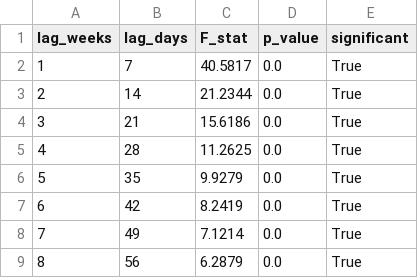
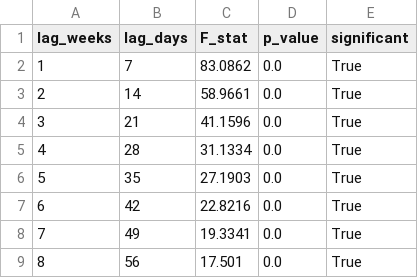
Before and after one commit to DanyR2001/HumanDataScience, a CSV file: src/data/granger_diesel.csv, drawn as a sheet.

```diff
--- a/src/data/granger_diesel.csv
+++ b/src/data/granger_diesel.csv
@@ -1,9 +1,9 @@
 lag_weeks,lag_days,F_stat,p_value,significant
-1,7,40.5817,0.0,True
-2,14,21.2344,0.0,True
-3,21,15.6186,0.0,True
-4,28,11.2625,0.0,True
-5,35,9.9279,0.0,True
-6,42,8.2419,0.0,True
-7,49,7.1214,0.0,True
-8,56,6.2879,0.0,True
+1,7,83.0862,0.0,True
+2,14,58.9661,0.0,True
+3,21,41.1596,0.0,True
+4,28,31.1334,0.0,True
+5,35,27.1903,0.0,True
+6,42,22.8216,0.0,True
+7,49,19.3341,0.0,True
+8,56,17.501,0.0,True
```
Also changed, not shown: src/data/brent_weekly_eur.csv, src/data/global_bh_corrections.csv, 15 other files.
